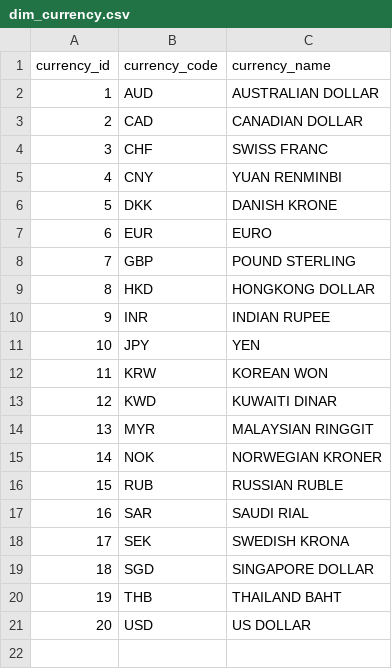
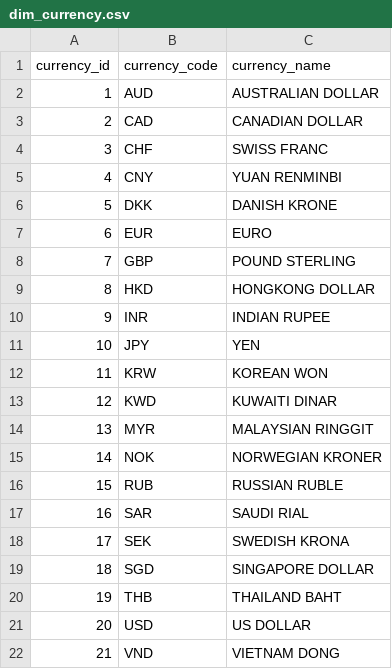
Before and after one commit to Nu-xink-UIT/dbt-clickhouse, a CSV file: gold_price_streaming/seeds/dim_currency.csv, drawn as a sheet; the diff names each change by its address in the sheet, - before the commit and + after, or states it on an @@ line.

Commit message:
feat: add fact and dim tables

```diff
--- a/gold_price_streaming/seeds/dim_currency.csv
+++ b/gold_price_streaming/seeds/dim_currency.csv
+row 22: 21 | VND | VIETNAM DONG
```
Also changed, not shown: 16 other files.
